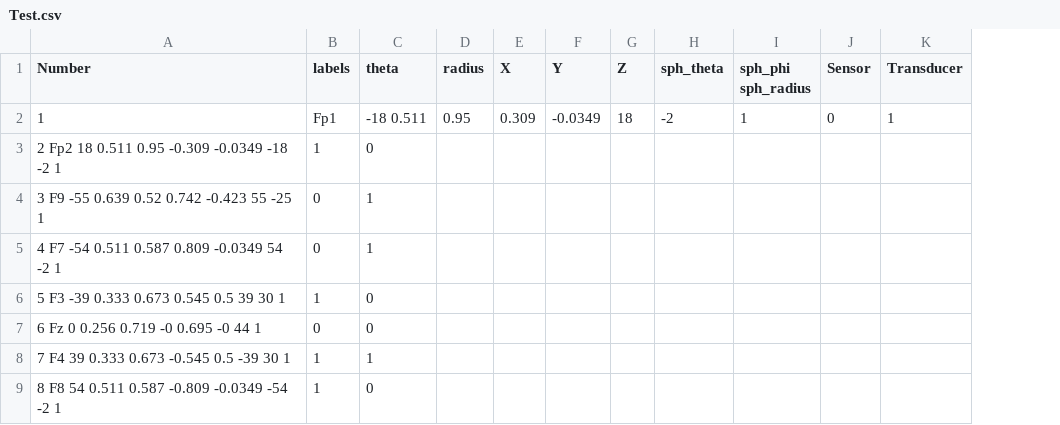
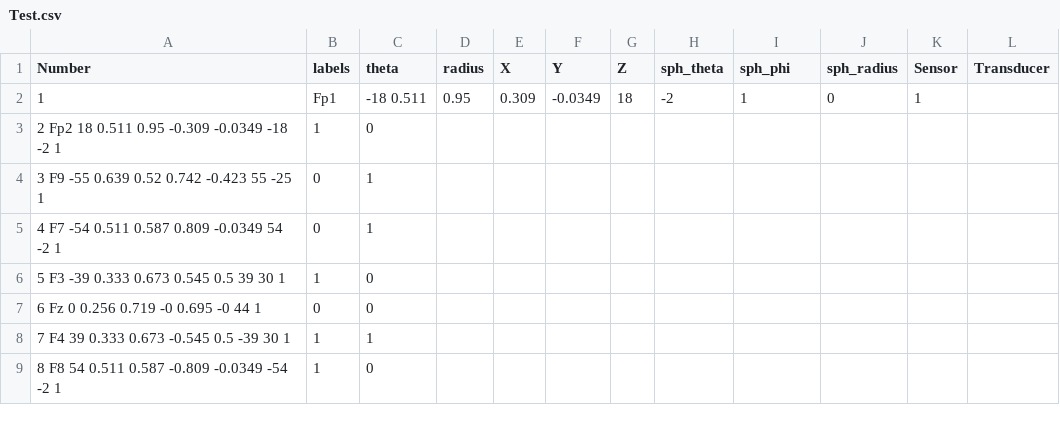
Before and after one commit to ColonelYogurt/Project_AKLO, a CSV file: Assets/Test.csv, drawn as a sheet; only a part is shown; addresses are those after the commit; the diff names each change by its address in the sheet, - before the commit and + after, or states it on an @@ line.

```diff
--- a/Assets/Test.csv
+++ b/Assets/Test.csv
+column J (sph_radius), row 2: 0
-I1: sph_phi sph_radius
+I1: sph_phi
-K2 (Sensor): 0
+K2 (Sensor): 1
-L2 (Transducer): 1
+L2 (Transducer): (empty)
```
Also changed, not shown: 2 other files.
